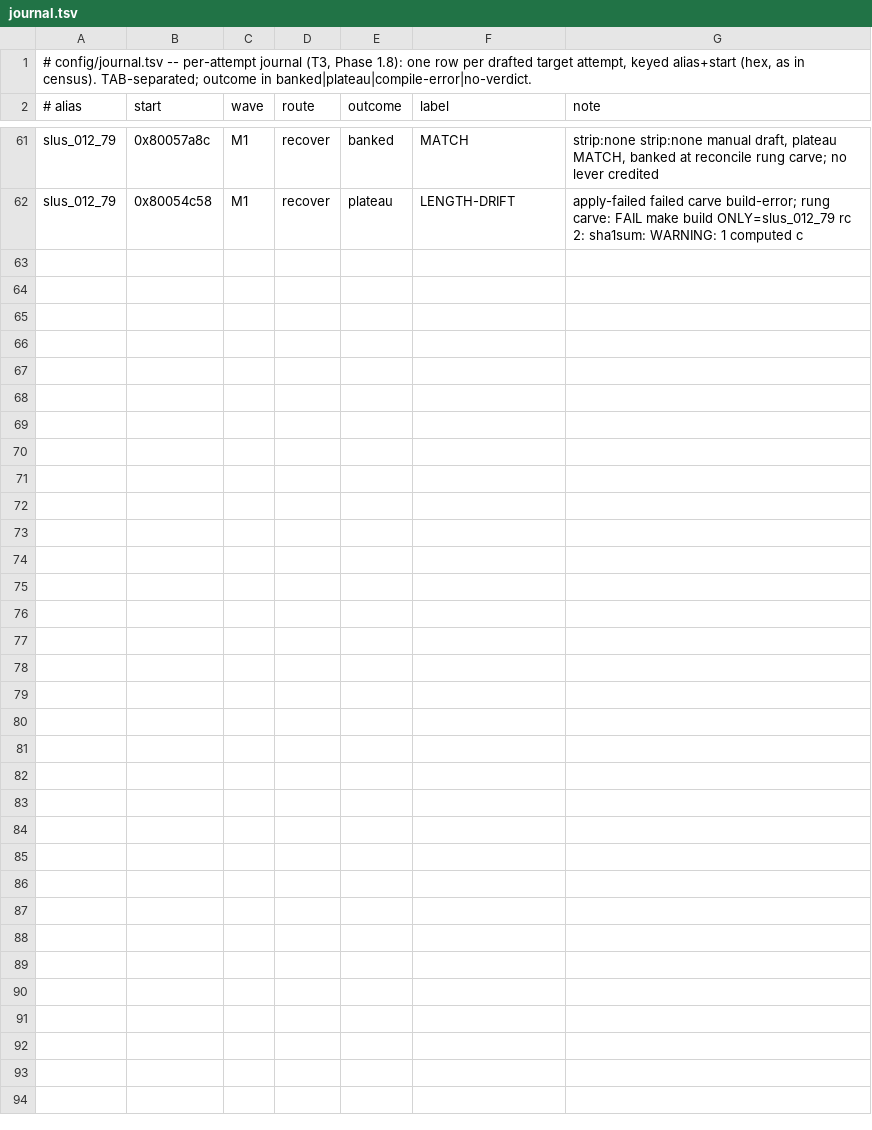
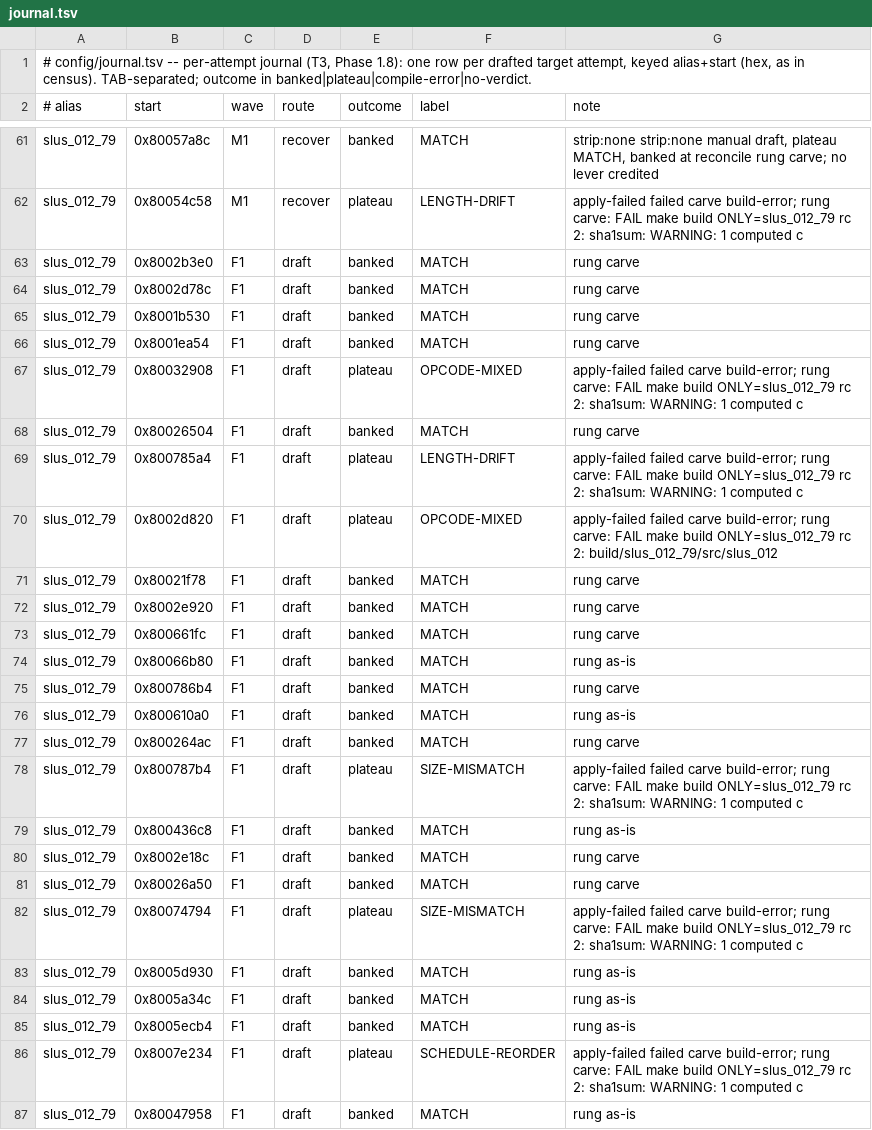
Before and after one commit to anzaldoivan/dino-crisis-2-decomp, a TSV file: config/journal.tsv, drawn as a sheet; only a part is shown, gaps mark what is left out; the diff names each change by its address in the sheet, - before the commit and + after, or states it on an @@ line.

Commit message:
F1: gate: banked 19 + failed 6 + no-verdict 0 = 25 drafted

```diff
--- a/config/journal.tsv
+++ b/config/journal.tsv
+row 63: slus_012_79 | 0x8002b3e0 | F1 | draft | banked | MATCH | rung carve
+row 64: slus_012_79 | 0x8002d78c | F1 | draft | banked | MATCH | rung carve
+row 65: slus_012_79 | 0x8001b530 | F1 | draft | banked | MATCH | rung carve
+row 66: slus_012_79 | 0x8001ea54 | F1 | draft | banked | MATCH | rung carve
+row 67: slus_012_79 | 0x80032908 | F1 | draft | plateau | OPCODE-MIXED | apply-failed failed carve build-error; rung carve: FAIL make build ONLY=slus_012_79 rc 2: sha1sum: WARNING: 1 computed c
+row 68: slus_012_79 | 0x80026504 | F1 | draft | banked | MATCH | rung carve
+row 69: slus_012_79 | 0x800785a4 | F1 | draft | plateau | LENGTH-DRIFT | apply-failed failed carve build-error; rung carve: FAIL make build ONLY=slus_012_79 rc 2: sha1sum: WARNING: 1 computed c
+row 70: slus_012_79 | 0x8002d820 | F1 | draft | plateau | OPCODE-MIXED | apply-failed failed carve build-error; rung carve: FAIL make build ONLY=slus_012_79 rc 2: build/slus_012_79/src/slus_012
+row 71: slus_012_79 | 0x80021f78 | F1 | draft | banked | MATCH | rung carve
+row 72: slus_012_79 | 0x8002e920 | F1 | draft | banked | MATCH | rung carve
+row 73: slus_012_79 | 0x800661fc | F1 | draft | banked | MATCH | rung carve
+row 74: slus_012_79 | 0x80066b80 | F1 | draft | banked | MATCH | rung as-is
+row 75: slus_012_79 | 0x800786b4 | F1 | draft | banked | MATCH | rung carve
+row 76: slus_012_79 | 0x800610a0 | F1 | draft | banked | MATCH | rung as-is
+row 77: slus_012_79 | 0x800264ac | F1 | draft | banked | MATCH | rung carve
+row 78: slus_012_79 | 0x800787b4 | F1 | draft | plateau | SIZE-MISMATCH | apply-failed failed carve build-error; rung carve: FAIL make build ONLY=slus_012_79 rc 2: sha1sum: WARNING: 1 computed c
+row 79: slus_012_79 | 0x800436c8 | F1 | draft | banked | MATCH | rung as-is
+row 80: slus_012_79 | 0x8002e18c | F1 | draft | banked | MATCH | rung carve
+row 81: slus_012_79 | 0x80026a50 | F1 | draft | banked | MATCH | rung carve
+row 82: slus_012_79 | 0x80074794 | F1 | draft | plateau | SIZE-MISMATCH | apply-failed failed carve build-error; rung carve: FAIL make build ONLY=slus_012_79 rc 2: sha1sum: WARNING: 1 computed c
+row 83: slus_012_79 | 0x8005d930 | F1 | draft | banked | MATCH | rung as-is
+row 84: slus_012_79 | 0x8005a34c | F1 | draft | banked | MATCH | rung as-is
+row 85: slus_012_79 | 0x8005ecb4 | F1 | draft | banked | MATCH | rung as-is
+row 86: slus_012_79 | 0x8007e234 | F1 | draft | plateau | SCHEDULE-REORDER | apply-failed failed carve build-error; rung carve: FAIL make build ONLY=slus_012_79 rc 2: sha1sum: WARNING: 1 computed c
+row 87: slus_012_79 | 0x80047958 | F1 | draft | banked | MATCH | rung as-is
```
Also changed, not shown: config/waves.tsv.
